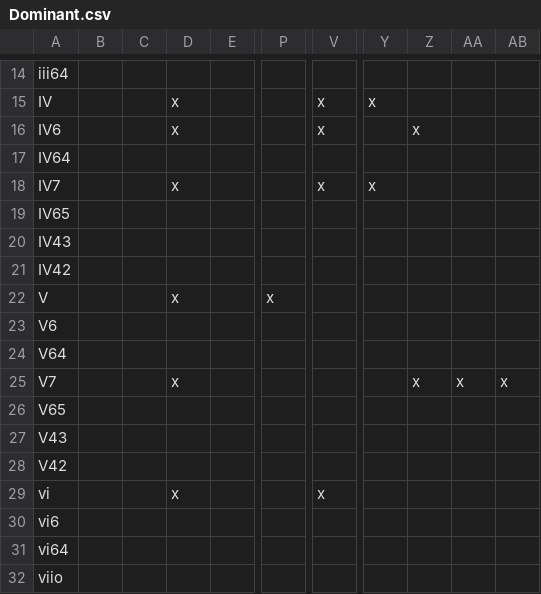
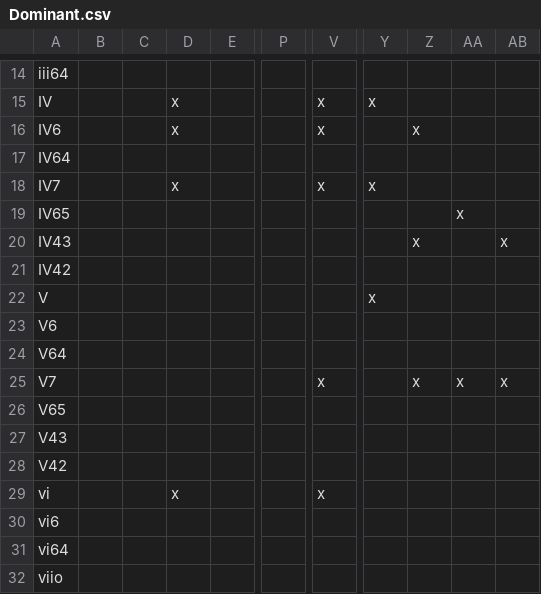
Before and after one commit to kyewei/MusicGen, a CSV file: src/Matrixes/Dominant.csv, drawn as a sheet; only a part is shown, gaps mark what is left out; the diff names each change by its address in the sheet, - before the commit and + after, or states it on an @@ line.

```diff
--- a/src/Matrixes/Dominant.csv
+++ b/src/Matrixes/Dominant.csv
-AA19: (empty)
+AA19: x
-Z20: (empty)
+Z20: x
-AB20: (empty)
+AB20: x
-D22: x
+D22: (empty)
-P22: x
+P22: (empty)
-Y22: (empty)
+Y22: x
-D25: x
+D25: (empty)
-V25: (empty)
+V25: x
```
Also changed, not shown: src/Matrixes/Predominant.csv, 4 other files.
